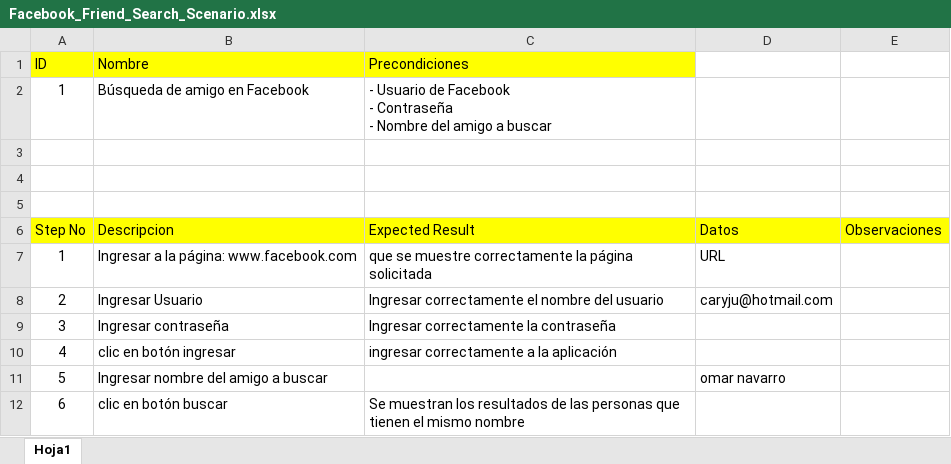
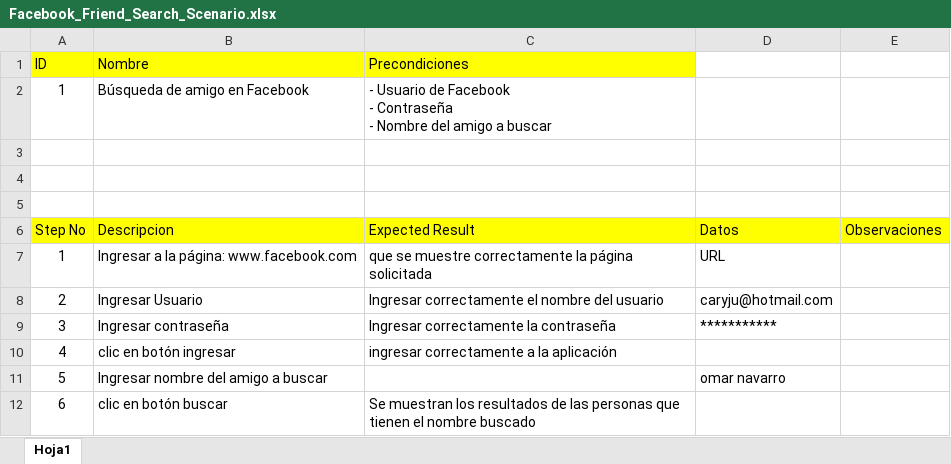
Before and after one commit to carolina-rojob/intro_automation, an Excel workbook: ejemplos_clase/Facebook_Friend_Search_Scenario.xlsx, sheet Hoja1, drawn as a sheet; values as stored, in another font and other column widths than the file's, no borders; the diff names each change by its address in the sheet, - before the commit and + after, or states it on an @@ line.

```diff
--- a/ejemplos_clase/Facebook_Friend_Search_Scenario.xlsx (sheet Hoja1)
+++ b/ejemplos_clase/Facebook_Friend_Search_Scenario.xlsx (sheet Hoja1)
-D9: (empty)
+D9: ***********
-C12 (Precondiciones): …tienen el mismo nombre
+C12 (Precondiciones): …tienen el nombre buscado
```
Also changed, not shown: 1 other file.
